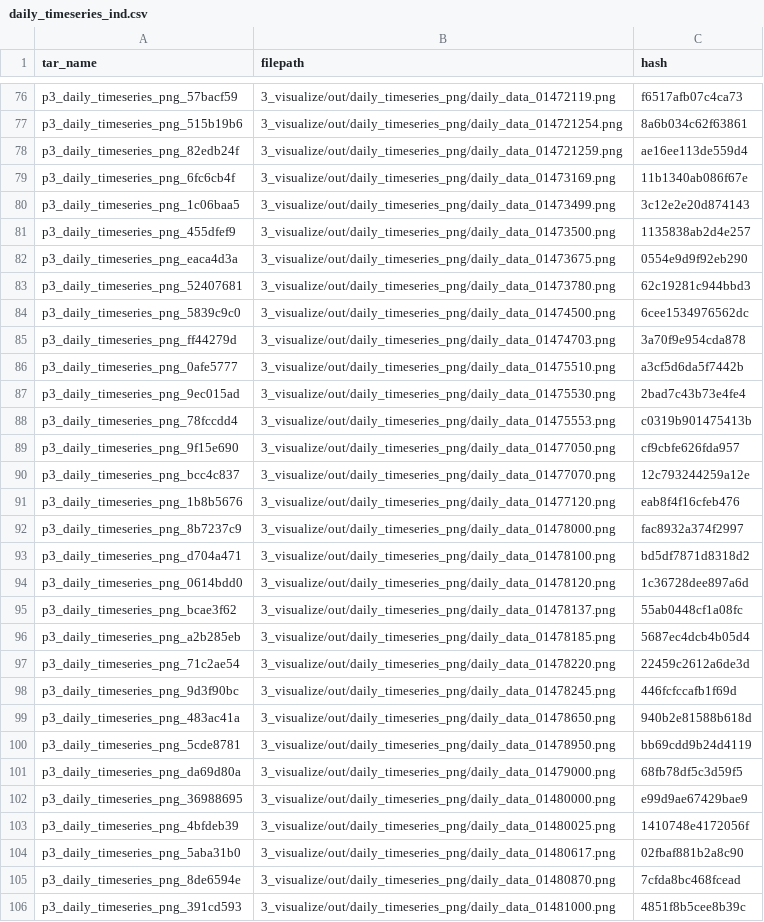
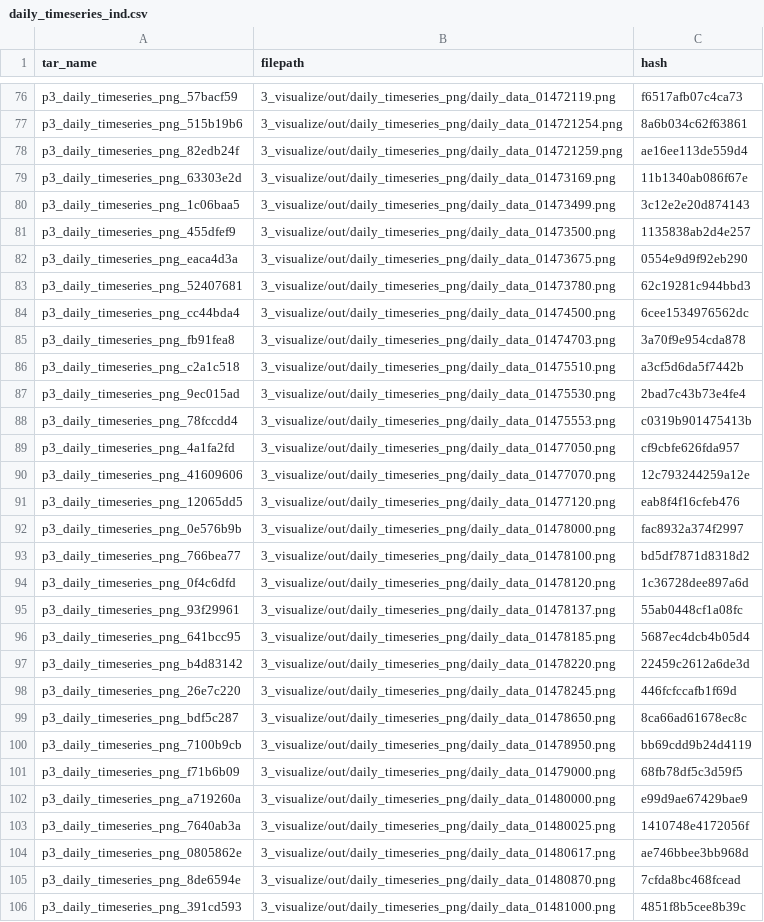
Before and after one commit to USGS-R/drb-inland-salinity-ml, a CSV file: 3_visualize/log/daily_timeseries_ind.csv, drawn as a sheet; only a part is shown, gaps mark what is left out; the diff covers the shown part only.

```diff
--- a/3_visualize/log/daily_timeseries_ind.csv
+++ b/3_visualize/log/daily_timeseries_ind.csv
@@ -78,3 +78,3 @@ p3_daily_timeseries_png_515b19b6,3_visualize/out/daily_timeseries_png/daily_data
 p3_daily_timeseries_png_82edb24f,3_visualize/out/daily_timeseries_png/daily_data_014721259.png,ae16ee113de559d4
-p3_daily_timeseries_png_6fc6cb4f,3_visualize/out/daily_timeseries_png/daily_data_01473169.png,11b1340ab086f67e
+p3_daily_timeseries_png_63303e2d,3_visualize/out/daily_timeseries_png/daily_data_01473169.png,11b1340ab086f67e
 p3_daily_timeseries_png_1c06baa5,3_visualize/out/daily_timeseries_png/daily_data_01473499.png,3c12e2e20d874143
@@ -83,23 +83,23 @@ p3_daily_timeseries_png_eaca4d3a,3_visualize/out/daily_timeseries_png/daily_data
 p3_daily_timeseries_png_52407681,3_visualize/out/daily_timeseries_png/daily_data_01473780.png,62c19281c944bbd3
-p3_daily_timeseries_png_5839c9c0,3_visualize/out/daily_timeseries_png/daily_data_01474500.png,6cee1534976562dc
-p3_daily_timeseries_png_ff44279d,3_visualize/out/daily_timeseries_png/daily_data_01474703.png,3a70f9e954cda878
-p3_daily_timeseries_png_0afe5777,3_visualize/out/daily_timeseries_png/daily_data_01475510.png,a3cf5d6da5f7442b
+p3_daily_timeseries_png_cc44bda4,3_visualize/out/daily_timeseries_png/daily_data_01474500.png,6cee1534976562dc
+p3_daily_timeseries_png_fb91fea8,3_visualize/out/daily_timeseries_png/daily_data_01474703.png,3a70f9e954cda878
+p3_daily_timeseries_png_c2a1c518,3_visualize/out/daily_timeseries_png/daily_data_01475510.png,a3cf5d6da5f7442b
 p3_daily_timeseries_png_9ec015ad,3_visualize/out/daily_timeseries_png/daily_data_01475530.png,2bad7c43b73e4fe4
 p3_daily_timeseries_png_78fccdd4,3_visualize/out/daily_timeseries_png/daily_data_01475553.png,c0319b901475413b
-p3_daily_timeseries_png_9f15e690,3_visualize/out/daily_timeseries_png/daily_data_01477050.png,cf9cbfe626fda957
-p3_daily_timeseries_png_bcc4c837,3_visualize/out/daily_timeseries_png/daily_data_01477070.png,12c793244259a12e
-p3_daily_timeseries_png_1b8b5676,3_visualize/out/daily_timeseries_png/daily_data_01477120.png,eab8f4f16cfeb476
-p3_daily_timeseries_png_8b7237c9,3_visualize/out/daily_timeseries_png/daily_data_01478000.png,fac8932a374f2997
-p3_daily_timeseries_png_d704a471,3_visualize/out/daily_timeseries_png/daily_data_01478100.png,bd5df7871d8318d2
-p3_daily_timeseries_png_0614bdd0,3_visualize/out/daily_timeseries_png/daily_data_01478120.png,1c36728dee897a6d
-p3_daily_timeseries_png_bcae3f62,3_visualize/out/daily_timeseries_png/daily_data_01478137.png,55ab0448cf1a08fc
-p3_daily_timeseries_png_a2b285eb,3_visualize/out/daily_timeseries_png/daily_data_01478185.png,5687ec4dcb4b05d4
-p3_daily_timeseries_png_71c2ae54,3_visualize/out/daily_timeseries_png/daily_data_01478220.png,22459c2612a6de3d
-p3_daily_timeseries_png_9d3f90bc,3_visualize/out/daily_timeseries_png/daily_data_01478245.png,446fcfccafb1f69d
-p3_daily_timeseries_png_483ac41a,3_visualize/out/daily_timeseries_png/daily_data_01478650.png,940b2e81588b618d
-p3_daily_timeseries_png_5cde8781,3_visualize/out/daily_timeseries_png/daily_data_01478950.png,bb69cdd9b24d4119
-p3_daily_timeseries_png_da69d80a,3_visualize/out/daily_timeseries_png/daily_data_01479000.png,68fb78df5c3d59f5
-p3_daily_timeseries_png_36988695,3_visualize/out/daily_timeseries_png/daily_data_01480000.png,e99d9ae67429bae9
-p3_daily_timeseries_png_4bfdeb39,3_visualize/out/daily_timeseries_png/daily_data_01480025.png,1410748e4172056f
-p3_daily_timeseries_png_5aba31b0,3_visualize/out/daily_timeseries_png/daily_data_01480617.png,02fbaf881b2a8c90
+p3_daily_timeseries_png_4a1fa2fd,3_visualize/out/daily_timeseries_png/daily_data_01477050.png,cf9cbfe626fda957
+p3_daily_timeseries_png_41609606,3_visualize/out/daily_timeseries_png/daily_data_01477070.png,12c793244259a12e
+p3_daily_timeseries_png_12065dd5,3_visualize/out/daily_timeseries_png/daily_data_01477120.png,eab8f4f16cfeb476
+p3_daily_timeseries_png_0e576b9b,3_visualize/out/daily_timeseries_png/daily_data_01478000.png,fac8932a374f2997
+p3_daily_timeseries_png_766bea77,3_visualize/out/daily_timeseries_png/daily_data_01478100.png,bd5df7871d8318d2
+p3_daily_timeseries_png_0f4c6dfd,3_visualize/out/daily_timeseries_png/daily_data_01478120.png,1c36728dee897a6d
+p3_daily_timeseries_png_93f29961,3_visualize/out/daily_timeseries_png/daily_data_01478137.png,55ab0448cf1a08fc
+p3_daily_timeseries_png_641bcc95,3_visualize/out/daily_timeseries_png/daily_data_01478185.png,5687ec4dcb4b05d4
+p3_daily_timeseries_png_b4d83142,3_visualize/out/daily_timeseries_png/daily_data_01478220.png,22459c2612a6de3d
+p3_daily_timeseries_png_26e7c220,3_visualize/out/daily_timeseries_png/daily_data_01478245.png,446fcfccafb1f69d
+p3_daily_timeseries_png_bdf5c287,3_visualize/out/daily_timeseries_png/daily_data_01478650.png,8ca66ad61678ec8c
+p3_daily_timeseries_png_7100b9cb,3_visualize/out/daily_timeseries_png/daily_data_01478950.png,bb69cdd9b24d4119
+p3_daily_timeseries_png_f71b6b09,3_visualize/out/daily_timeseries_png/daily_data_01479000.png,68fb78df5c3d59f5
+p3_daily_timeseries_png_a719260a,3_visualize/out/daily_timeseries_png/daily_data_01480000.png,e99d9ae67429bae9
+p3_daily_timeseries_png_7640ab3a,3_visualize/out/daily_timeseries_png/daily_data_01480025.png,1410748e4172056f
+p3_daily_timeseries_png_0805862e,3_visualize/out/daily_timeseries_png/daily_data_01480617.png,ae746bbee3bb968d
 p3_daily_timeseries_png_8de6594e,3_visualize/out/daily_timeseries_png/daily_data_01480870.png,7cfda8bc468fcead
```
Also changed, not shown: 62 edited cells elsewhere in this file, 3_visualize/log/daily_timeseries_summary.csv, 3_visualize/log/inst_timeseries_ind.csv, 5 other files.
